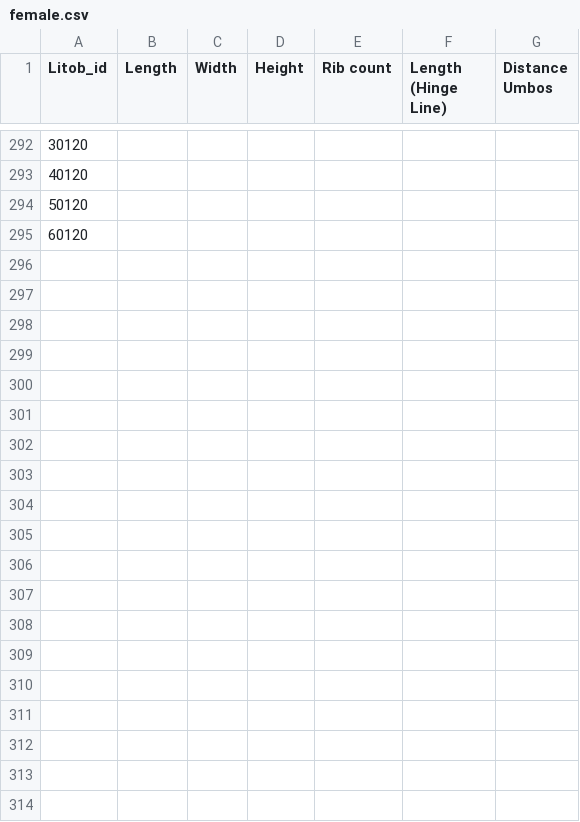
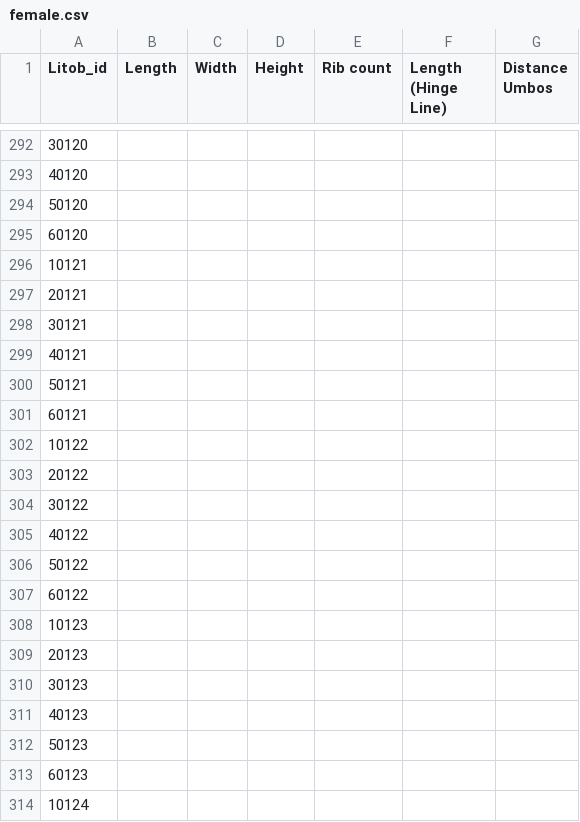
Before and after one commit to Geez-l/litoX, a CSV file: SP_ML/datasets/female.csv, drawn as a sheet; only a part is shown, gaps mark what is left out; the diff covers the shown part only; the diff names each change by its address in the sheet, - before the commit and + after, or states it on an @@ line.

Commit message:
Up to 50135 dataset

```diff
--- a/SP_ML/datasets/female.csv
+++ b/SP_ML/datasets/female.csv
+row 296: 10121
+row 297: 20121
+row 298: 30121
+row 299: 40121
+row 300: 50121
+row 301: 60121
+row 302: 10122
+row 303: 20122
+row 304: 30122
+row 305: 40122
+row 306: 50122
+row 307: 60122
+row 308: 10123
+row 309: 20123
+row 310: 30123
+row 311: 40123
+row 312: 50123
+row 313: 60123
+row 314: 10124
```
Also changed, not shown: 70 added rows elsewhere in this file.
